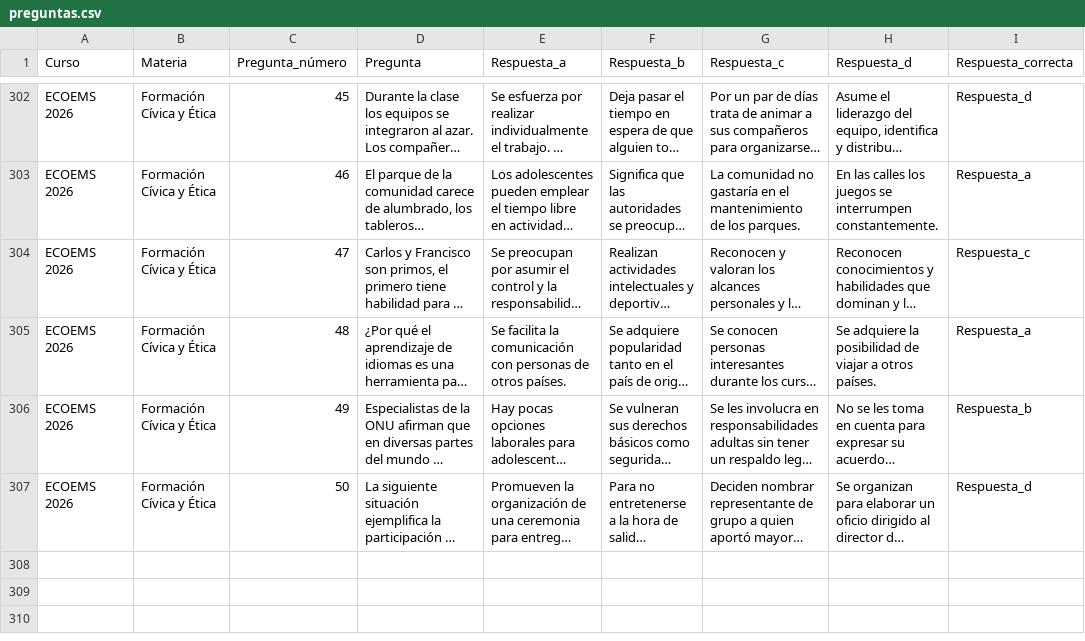
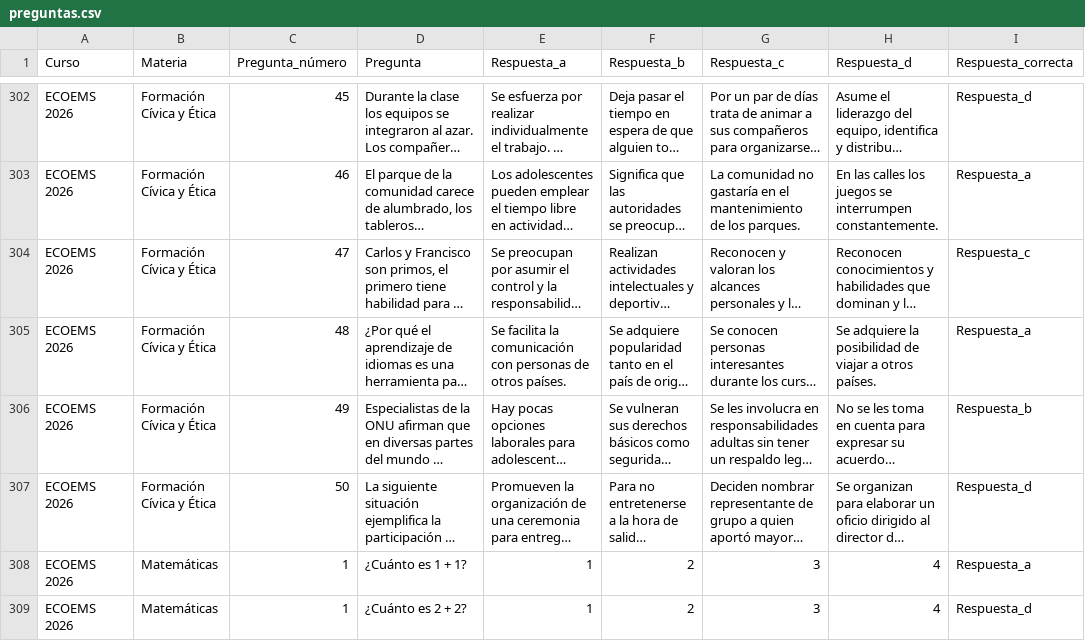
Before and after one commit to sitiocaep/SdEC, a CSV file: preguntas.csv, drawn as a sheet; only a part is shown, gaps mark what is left out; long unchanged cells end in …; the diff names each change by its address in the sheet, - before the commit and + after, or states it on an @@ line.

```diff
--- a/preguntas.csv
+++ b/preguntas.csv
+row 308: ECOEMS 2026 | Matemáticas | 1 | ¿Cuánto es 1 + 1? | 1 | 2 | 3 | 4 | Respuesta_a
+row 309: ECOEMS 2026 | Matemáticas | 1 | ¿Cuánto es 2 + 2? | 1 | 2 | 3 | 4 | Respuesta_d
```
Also changed, not shown: cursos.csv, 3 other files.
